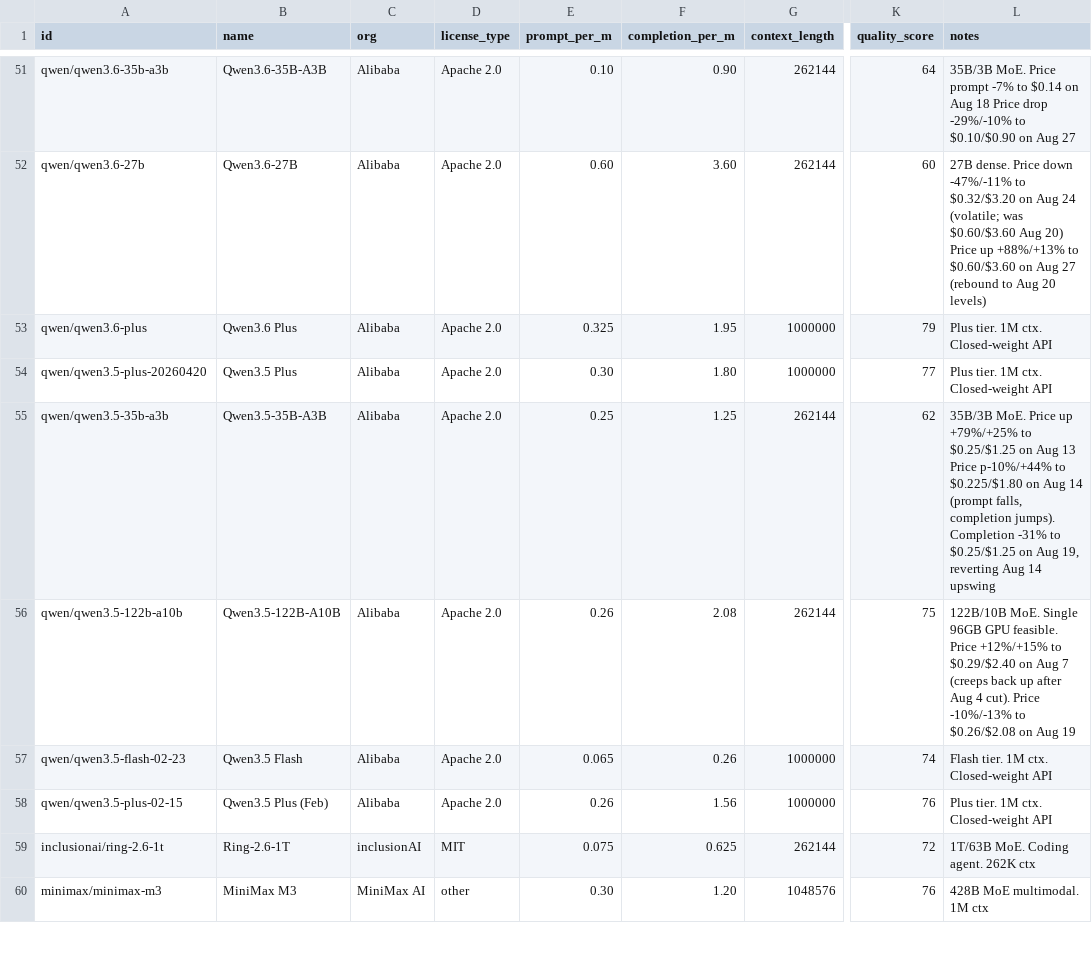
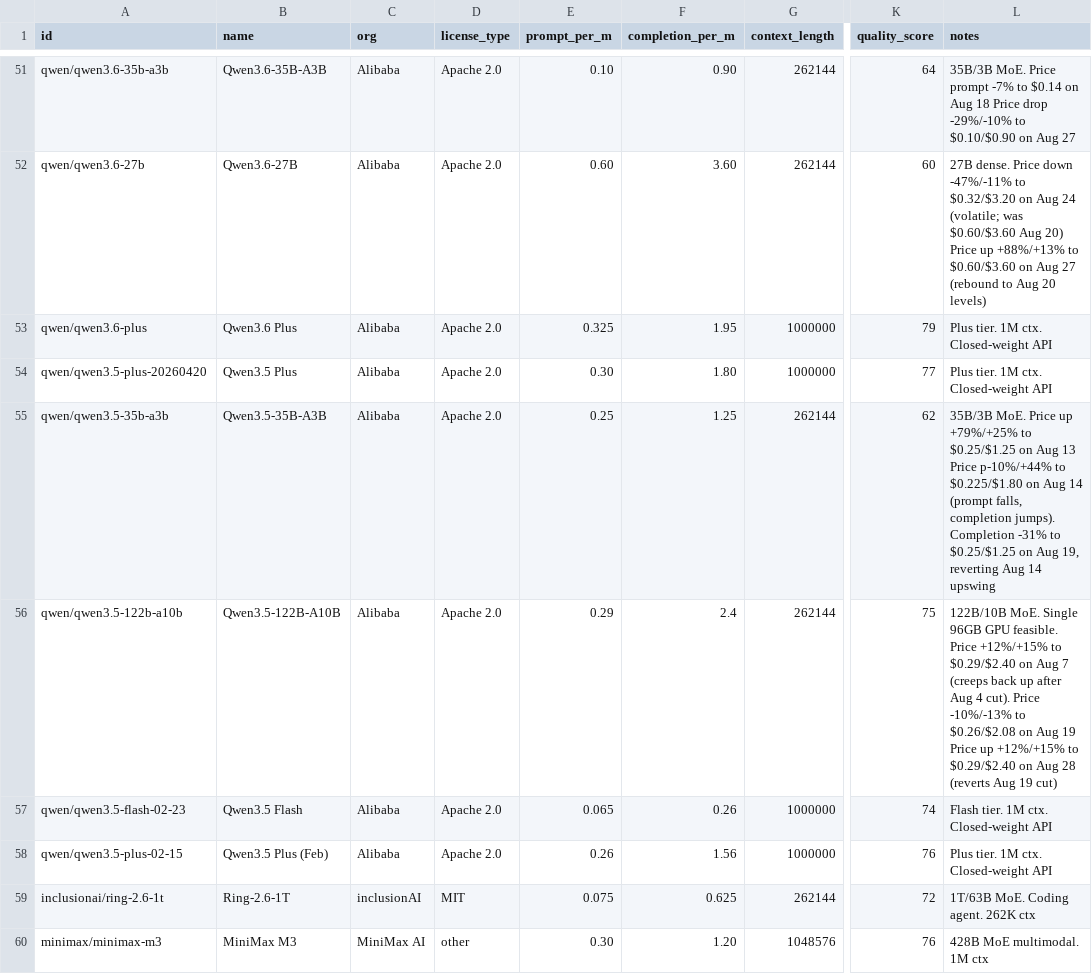
Before and after one commit to startakovsky/llm-model-tracker, a CSV file: models.csv, drawn as a sheet; only a part is shown, gaps mark what is left out; the diff covers the shown part only; the diff names each change by its address in the sheet, - before the commit and + after, or states it on an @@ line.

```diff
--- a/models.csv
+++ b/models.csv
-E56 (prompt_per_m): 0.26
+E56 (prompt_per_m): 0.29
-F56 (completion_per_m): 2.08
+F56 (completion_per_m): 2.4
-L56 (notes): …Aug 19
+L56 (notes): …Aug 19 Price up +12%/+15% to $0.29/$2.40 on Aug 28 (reverts Aug 19 cut)
```
Also changed, not shown: 1 added row and 23 edited cells elsewhere in this file, 5 other files.
